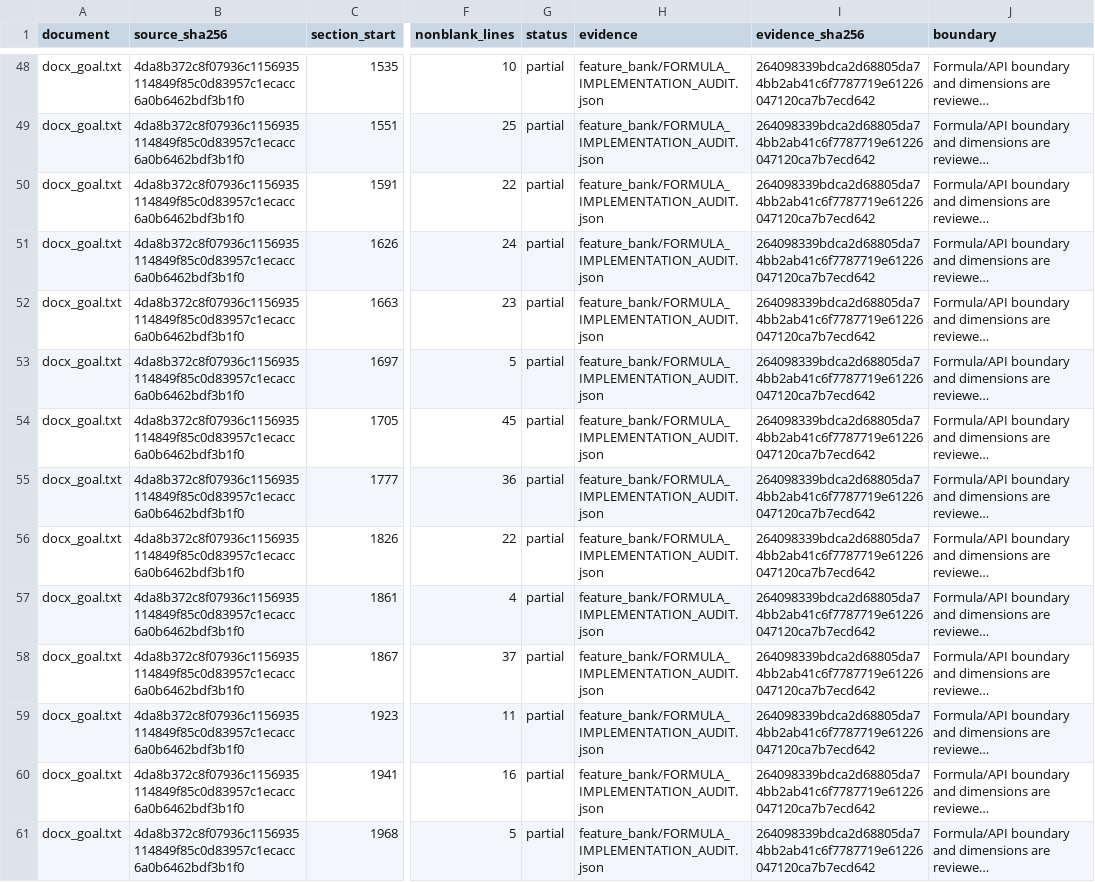
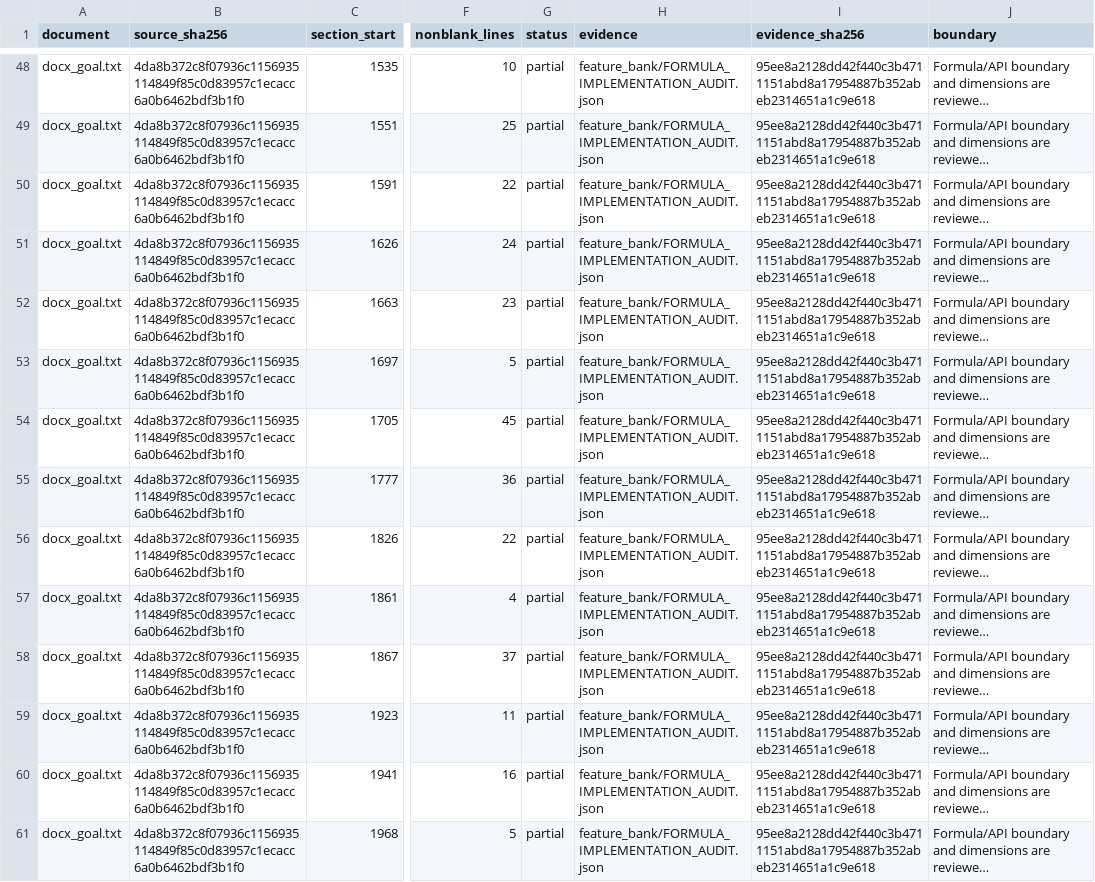
Before and after one commit to boyandong/emg-imu-human-in-the-loop, a CSV file: emgimu_classifier/feature_bank/DOCUMENT_SECTION_AUDIT.csv, drawn as a sheet; only a part is shown, gaps mark what is left out; long unchanged cells end in …; the diff covers the shown part only; the diff names each change by its address in the sheet, - before the commit and + after, or states it on an @@ line.

Commit message:
Refresh evidence index for new-v2 calibration studies

```diff
--- a/emgimu_classifier/feature_bank/DOCUMENT_SECTION_AUDIT.csv
+++ b/emgimu_classifier/feature_bank/DOCUMENT_SECTION_AUDIT.csv
-I48:I61 (evidence_sha256): 264098339bdca2d68805da74bb2ab41c6f7787719e61226047120ca7b7ecd642
+I48:I61 (evidence_sha256): 95ee8a2128dd42f440c3b4711151abd8a17954887b352abeb2314651a1c9e618
```
Also changed, not shown: 34 edited cells elsewhere in this file, emgimu_classifier/feature_bank/REQUIREMENT_AUDIT.csv, 3 other files.
